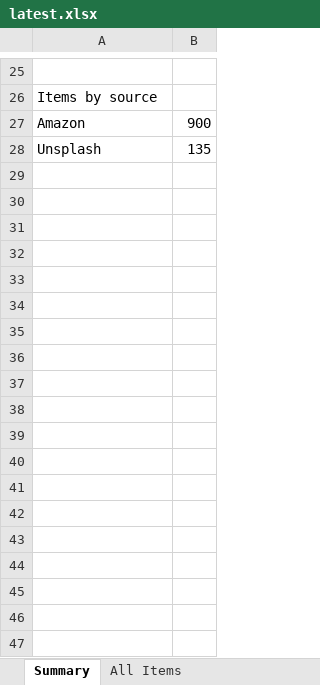
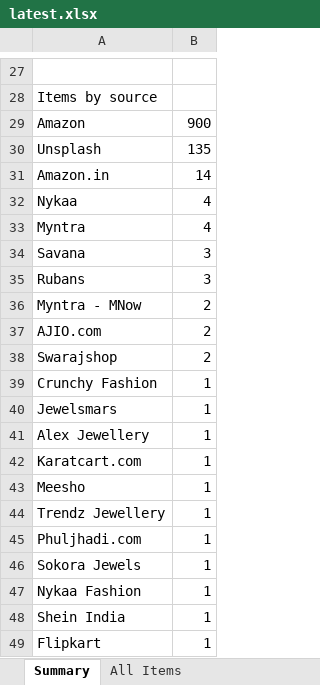
Before and after one commit to PRATS7878/gehnaradar_Updated, an Excel workbook: output/latest.xlsx, sheet Summary, drawn as a sheet; only a part is shown, gaps mark what is left out; values as stored, in another font and other column widths than the file's, no borders; the diff covers the shown part only; the diff names each change by its address in the sheet, - before the commit and + after, or states it on an @@ line.

```diff
--- a/output/latest.xlsx (sheet Summary)
+++ b/output/latest.xlsx (sheet Summary)
+row 31: Amazon.in | 14
+row 32: Nykaa | 4
+row 33: Myntra | 4
+row 34: Savana | 3
+row 35: Rubans | 3
+row 36: Myntra - MNow | 2
+row 37: AJIO.com | 2
+row 38: Swarajshop | 2
+row 39: Crunchy Fashion | 1
+row 40: Jewelsmars | 1
+row 41: Alex Jewellery | 1
+row 42: Karatcart.com | 1
+row 43: Meesho | 1
+row 44: Trendz Jewellery | 1
+row 45: Phuljhadi.com | 1
+row 46: Sokora Jewels | 1
+row 47: Nykaa Fashion | 1
+row 48: Shein India | 1
+row 49: Flipkart | 1
```
Also changed, not shown: 7 added rows, 5 removed rows and 8 edited cells elsewhere in this sheet, sheet All Items, sheet Source Status, 5 other files.
